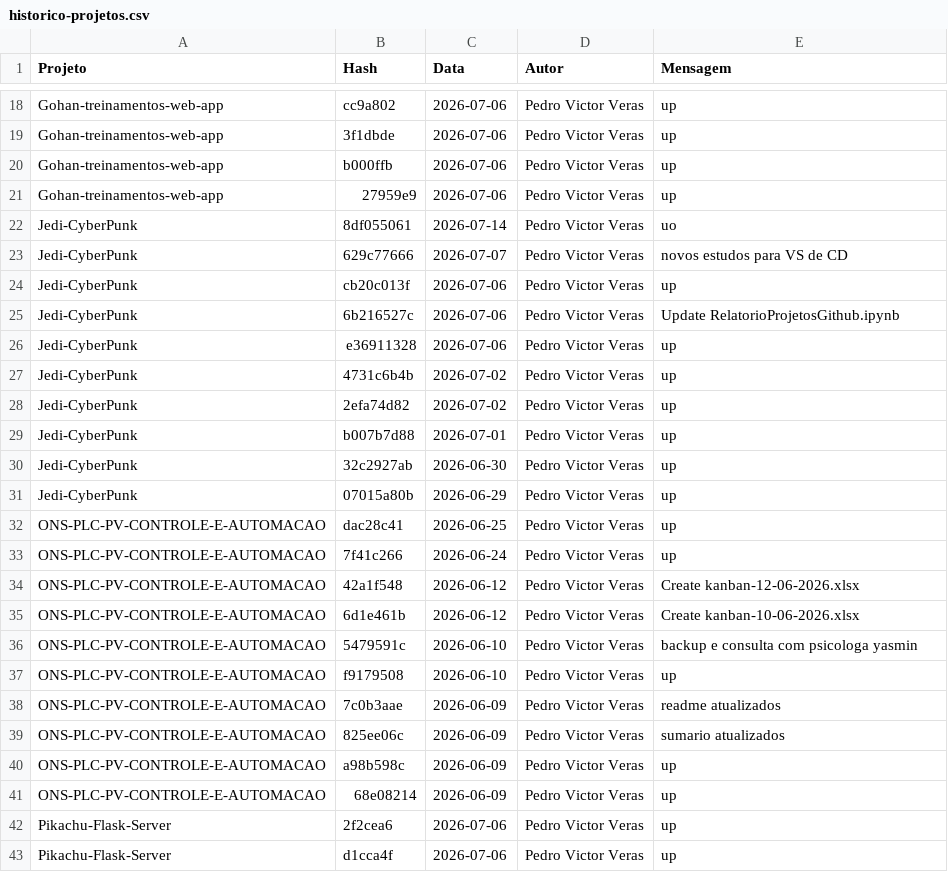
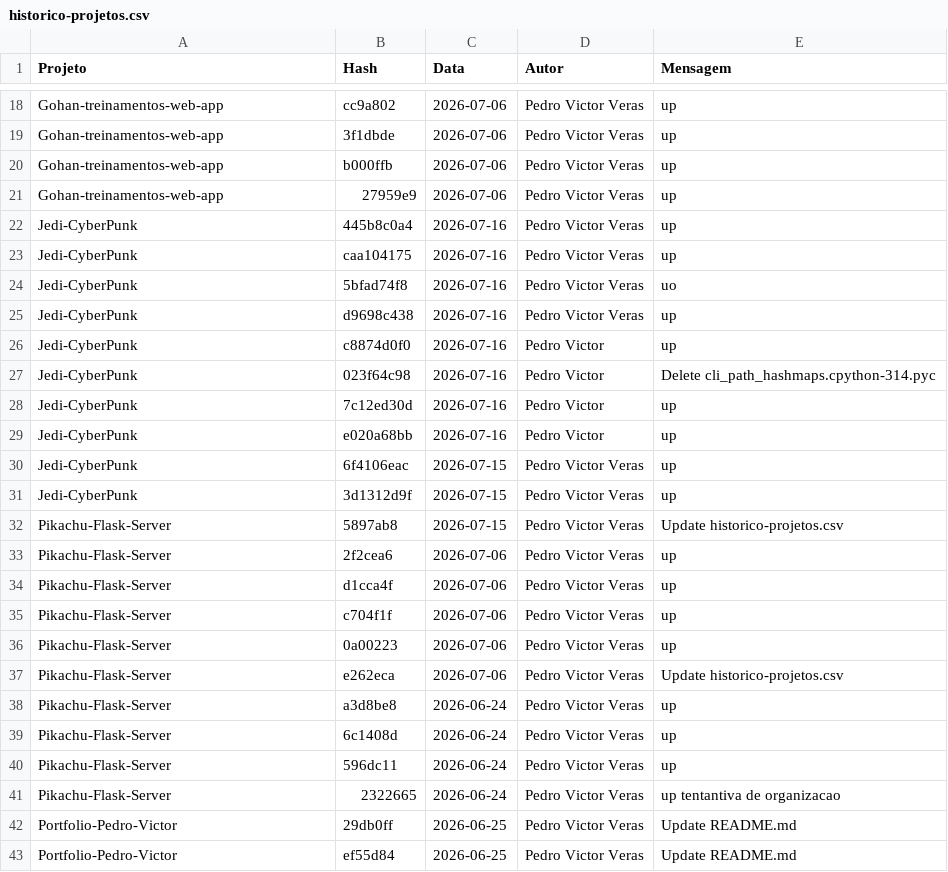
Before and after one commit to PedroVic12/Pikachu-Flask-Server, a CSV file: batcaverna/batcaverna-project/scripts/historico-projetos.csv, drawn as a sheet; only a part is shown, gaps mark what is left out; the shorter side is filled out with more unchanged rows; the diff covers the shown part only.

Commit message:
Update historico-projetos.csv

```diff
--- a/batcaverna/batcaverna-project/scripts/historico-projetos.csv
+++ b/batcaverna/batcaverna-project/scripts/historico-projetos.csv
@@ -21,22 +21,13 @@ Gohan-treinamentos-web-app,b000ffb,2026-07-06,Pedro Victor Veras,up
 Gohan-treinamentos-web-app,27959e9,2026-07-06,Pedro Victor Veras,up
-Jedi-CyberPunk,8df055061,2026-07-14,Pedro Victor Veras,uo
-Jedi-CyberPunk,629c77666,2026-07-07,Pedro Victor Veras,novos estudos para VS de CD
-Jedi-CyberPunk,cb20c013f,2026-07-06,Pedro Victor Veras,up
-Jedi-CyberPunk,6b216527c,2026-07-06,Pedro Victor Veras,Update RelatorioProjetosGithub.ipynb
-Jedi-CyberPunk,e36911328,2026-07-06,Pedro Victor Veras,up
-Jedi-CyberPunk,4731c6b4b,2026-07-02,Pedro Victor Veras,up
-Jedi-CyberPunk,2efa74d82,2026-07-02,Pedro Victor Veras,up
-Jedi-CyberPunk,b007b7d88,2026-07-01,Pedro Victor Veras,up
-Jedi-CyberPunk,32c2927ab,2026-06-30,Pedro Victor Veras,up
-Jedi-CyberPunk,07015a80b,2026-06-29,Pedro Victor Veras,up
-ONS-PLC-PV-CONTROLE-E-AUTOMACAO,dac28c41,2026-06-25,Pedro Victor Veras,up
-ONS-PLC-PV-CONTROLE-E-AUTOMACAO,7f41c266,2026-06-24,Pedro Victor Veras,up
-ONS-PLC-PV-CONTROLE-E-AUTOMACAO,42a1f548,2026-06-12,Pedro Victor Veras,Create kanban-12-06-2026.xlsx
-ONS-PLC-PV-CONTROLE-E-AUTOMACAO,6d1e461b,2026-06-12,Pedro Victor Veras,Create kanban-10-06-2026.xlsx
-ONS-PLC-PV-CONTROLE-E-AUTOMACAO,5479591c,2026-06-10,Pedro Victor Veras,backup e consulta com psicologa yasmin
-ONS-PLC-PV-CONTROLE-E-AUTOMACAO,f9179508,2026-06-10,Pedro Victor Veras,up
-ONS-PLC-PV-CONTROLE-E-AUTOMACAO,7c0b3aae,2026-06-09,Pedro Victor Veras,readme atualizados
-ONS-PLC-PV-CONTROLE-E-AUTOMACAO,825ee06c,2026-06-09,Pedro Victor Veras,sumario atualizados
-ONS-PLC-PV-CONTROLE-E-AUTOMACAO,a98b598c,2026-06-09,Pedro Victor Veras,up
-ONS-PLC-PV-CONTROLE-E-AUTOMACAO,68e08214,2026-06-09,Pedro Victor Veras,up
+Jedi-CyberPunk,445b8c0a4,2026-07-16,Pedro Victor Veras,up
+Jedi-CyberPunk,caa104175,2026-07-16,Pedro Victor Veras,up
+Jedi-CyberPunk,5bfad74f8,2026-07-16,Pedro Victor Veras,uo
+Jedi-CyberPunk,d9698c438,2026-07-16,Pedro Victor Veras,up
+Jedi-CyberPunk,c8874d0f0,2026-07-16,Pedro Victor,up
+Jedi-CyberPunk,023f64c98,2026-07-16,Pedro Victor,Delete cli_path_hashmaps.cpython-314.pyc
+Jedi-CyberPunk,7c12ed30d,2026-07-16,Pedro Victor,up
+Jedi-CyberPunk,e020a68bb,2026-07-16,Pedro Victor,up
+Jedi-CyberPunk,6f4106eac,2026-07-15,Pedro Victor Veras,up
+Jedi-CyberPunk,3d1312d9f,2026-07-15,Pedro Victor Veras,up
+Pikachu-Flask-Server,5897ab8,2026-07-15,Pedro Victor Veras,Update historico-projetos.csv
 Pikachu-Flask-Server,2f2cea6,2026-07-06,Pedro Victor Veras,up
```
Also changed, not shown: 6 removed rows elsewhere in this file.
